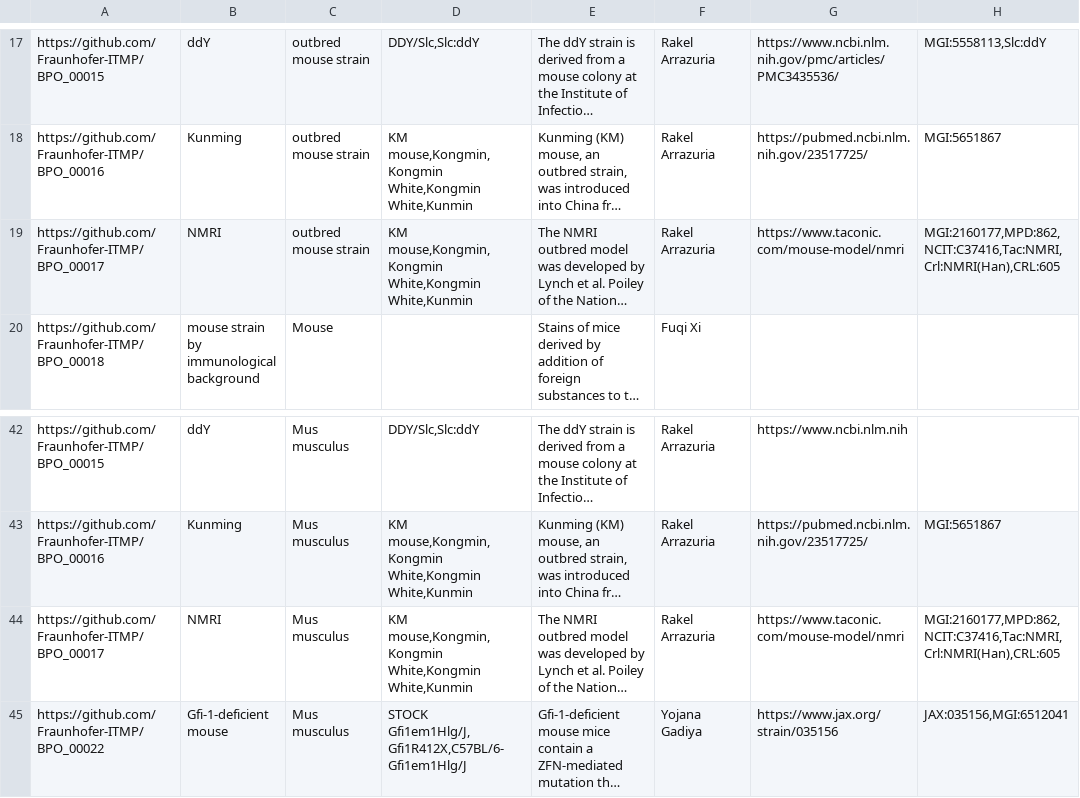
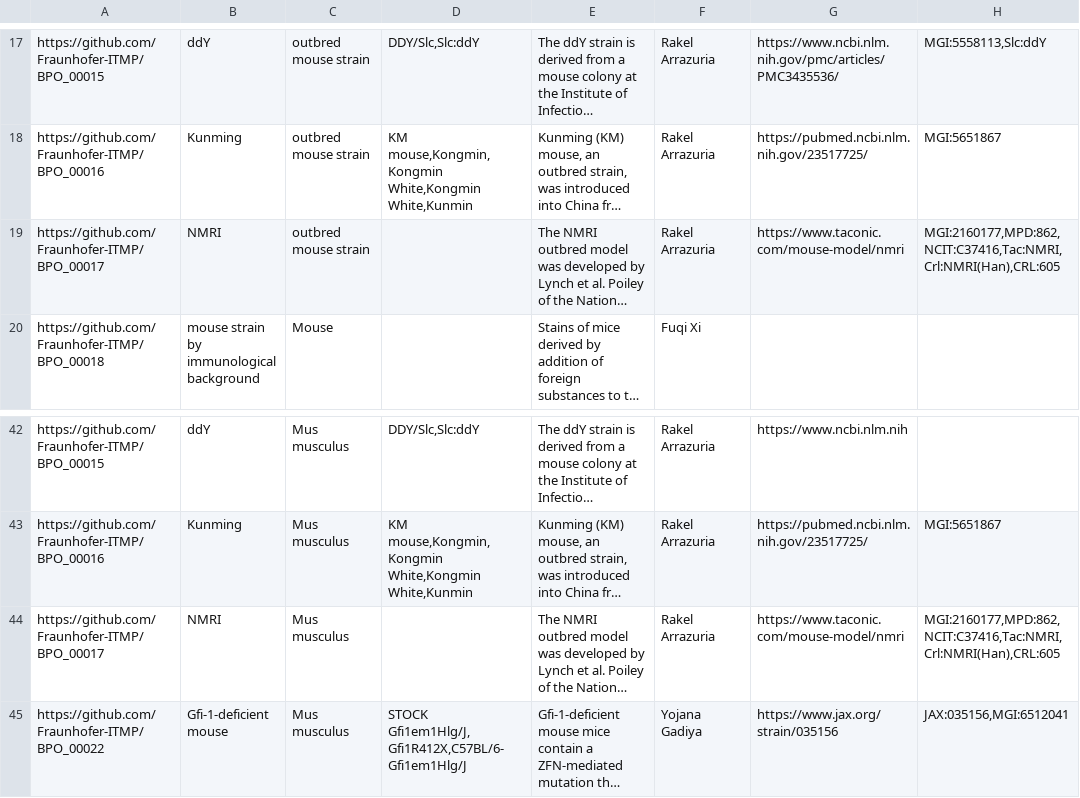
Before and after one commit to Fraunhofer-ITMP/bpo, a TSV file: src/templates/mouse_strain_tree.tsv, drawn as a sheet; only a part is shown, gaps mark what is left out; long unchanged cells end in …; the diff names each change by its address in the sheet, - before the commit and + after, or states it on an @@ line.

Commit message:
Reformat file

```diff
--- a/src/templates/mouse_strain_tree.tsv
+++ b/src/templates/mouse_strain_tree.tsv
-D19: KM mouse,Kongmin,Kongmin White,Kongmin White,Kunmin
+D19: (empty)
-D44: KM mouse,Kongmin,Kongmin White,Kongmin White,Kunmin
+D44: (empty)
```
